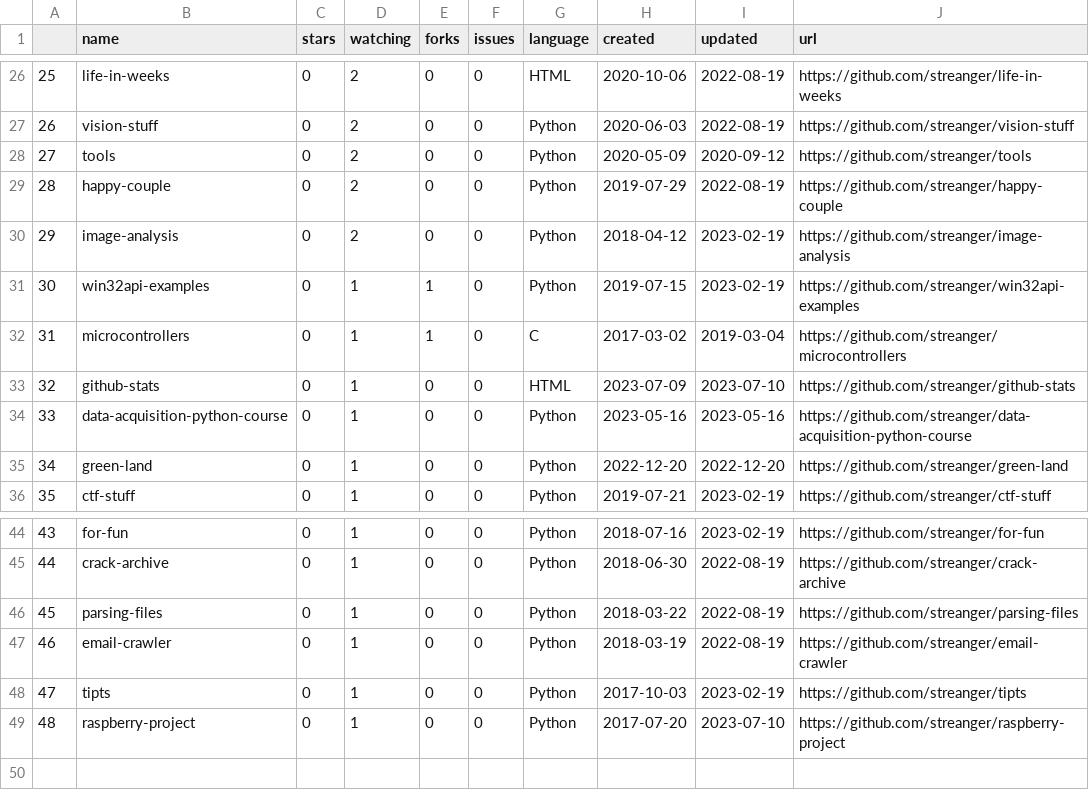
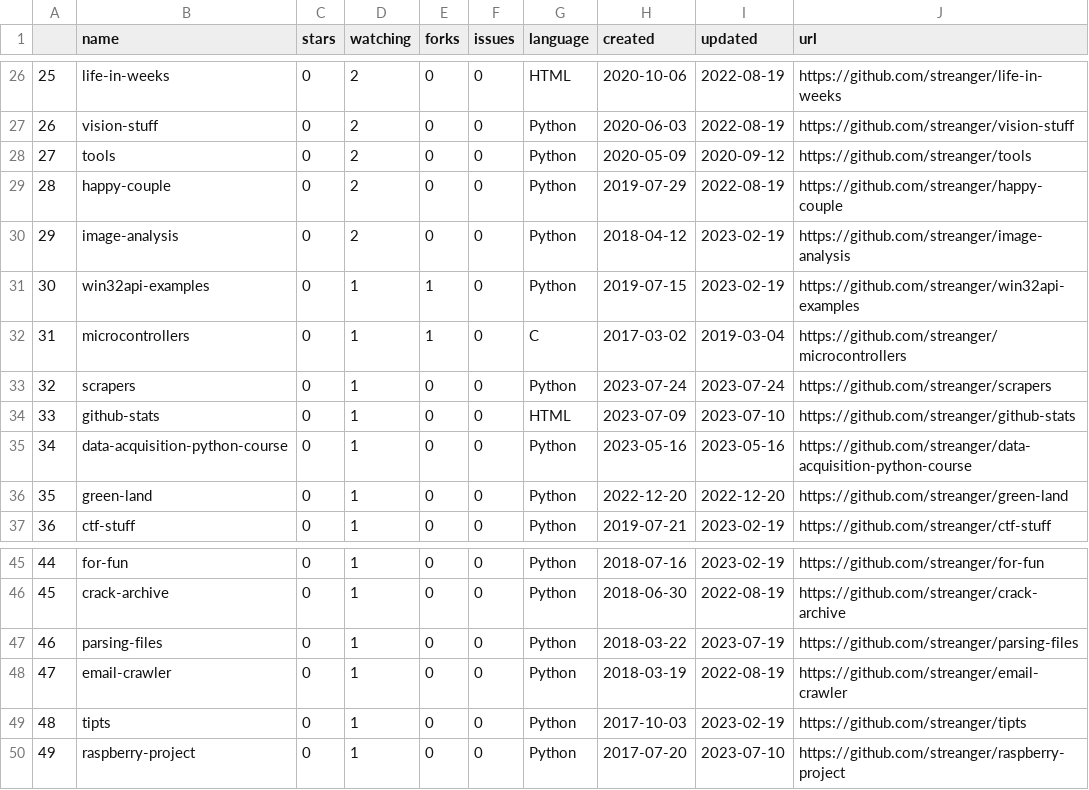
Before and after one commit to streanger/github-stats, a CSV file: projects.csv, drawn as a sheet; only a part is shown, gaps mark what is left out; addresses are those after the commit; the diff names each change by its address in the sheet, - before the commit and + after, or states it on an @@ line.

```diff
--- a/projects.csv
+++ b/projects.csv
+row 33: 32 | scrapers | 0 | 1 | 0 | 0 | Python | 2023-07-24 | 2023-07-24 | https://github.com/streanger/scrapers
@@ column A renumbered from row 34 down @@
-I47 (updated): 2022-08-19
+I47 (updated): 2023-07-19
```
Also changed, not shown: 2 other files.
